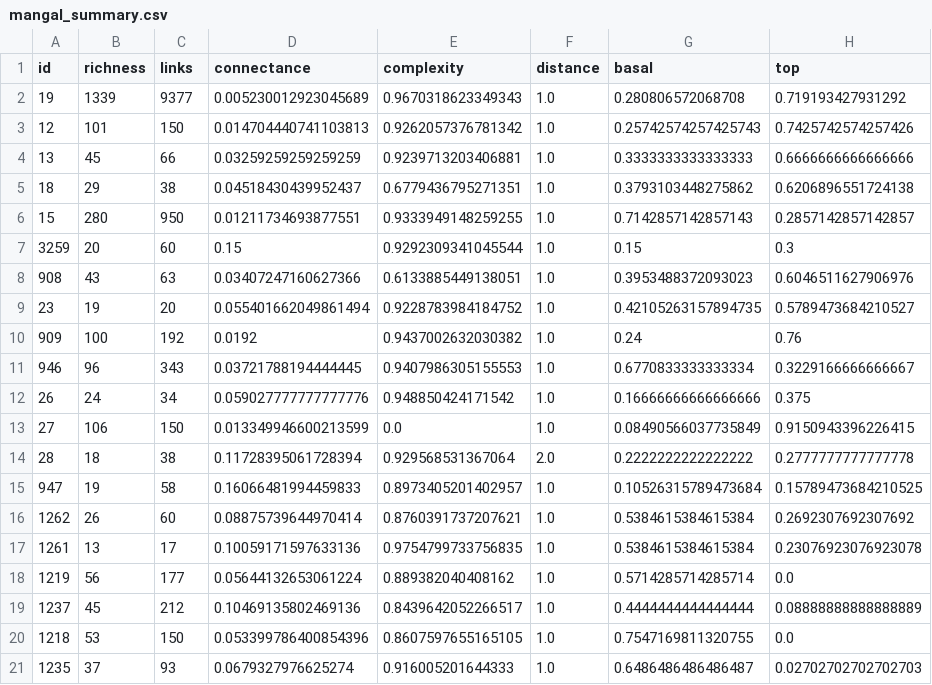
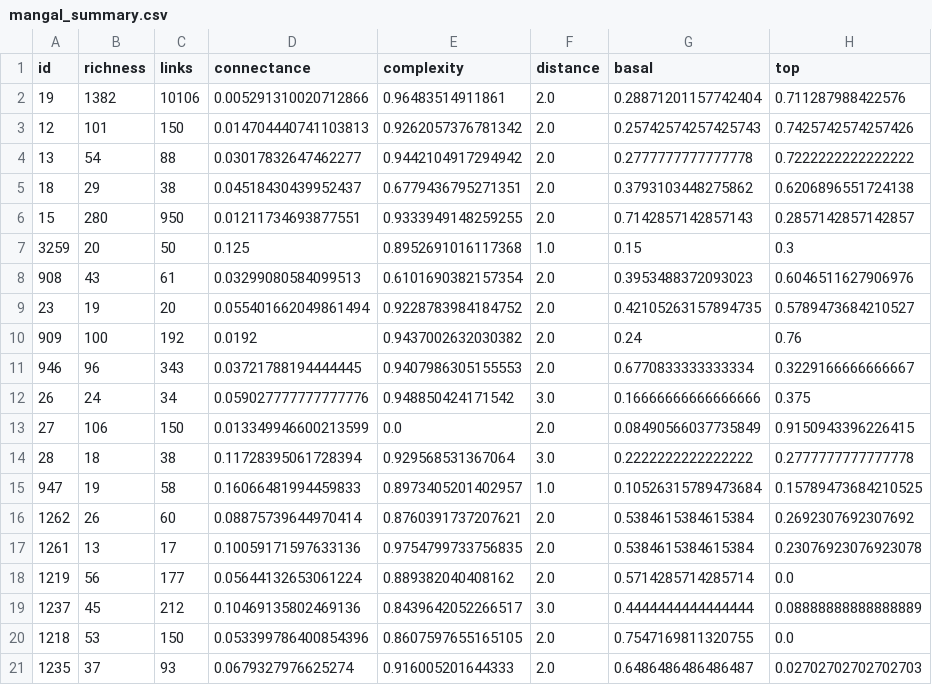
Before and after one commit to BecksLab/t_is_for_topology, a CSV file: data/mangal_summary.csv, drawn as a sheet.

Commit message:
:bug: wrong specs for distance_to_base

```diff
--- a/data/mangal_summary.csv
+++ b/data/mangal_summary.csv
@@ -1,21 +1,21 @@
 id,richness,links,connectance,complexity,distance,basal,top
-19,1339,9377,0.005230012923045689,0.9670318623349343,1.0,0.280806572068708,0.719193427931292
-12,101,150,0.014704440741103813,0.9262057376781342,1.0,0.25742574257425743,0.7425742574257426
-13,45,66,0.03259259259259259,0.9239713203406881,1.0,0.3333333333333333,0.6666666666666666
-18,29,38,0.04518430439952437,0.6779436795271351,1.0,0.3793103448275862,0.6206896551724138
-15,280,950,0.01211734693877551,0.9333949148259255,1.0,0.7142857142857143,0.2857142857142857
-3259,20,60,0.15,0.9292309341045544,1.0,0.15,0.3
-908,43,63,0.03407247160627366,0.6133885449138051,1.0,0.3953488372093023,0.6046511627906976
-23,19,20,0.055401662049861494,0.9228783984184752,1.0,0.42105263157894735,0.5789473684210527
-909,100,192,0.0192,0.9437002632030382,1.0,0.24,0.76
-946,96,343,0.03721788194444445,0.9407986305155553,1.0,0.6770833333333334,0.3229166666666667
-26,24,34,0.059027777777777776,0.948850424171542,1.0,0.16666666666666666,0.375
-27,106,150,0.013349946600213599,0.0,1.0,0.08490566037735849,0.9150943396226415
-28,18,38,0.11728395061728394,0.929568531367064,2.0,0.2222222222222222,0.2777777777777778
+19,1382,10106,0.005291310020712866,0.96483514911861,2.0,0.28871201157742404,0.711287988422576
+12,101,150,0.014704440741103813,0.9262057376781342,2.0,0.25742574257425743,0.7425742574257426
+13,54,88,0.03017832647462277,0.9442104917294942,2.0,0.2777777777777778,0.7222222222222222
+18,29,38,0.04518430439952437,0.6779436795271351,2.0,0.3793103448275862,0.6206896551724138
+15,280,950,0.01211734693877551,0.9333949148259255,2.0,0.7142857142857143,0.2857142857142857
+3259,20,50,0.125,0.8952691016117368,1.0,0.15,0.3
+908,43,61,0.03299080584099513,0.6101690382157354,2.0,0.3953488372093023,0.6046511627906976
+23,19,20,0.055401662049861494,0.9228783984184752,2.0,0.42105263157894735,0.5789473684210527
+909,100,192,0.0192,0.9437002632030382,2.0,0.24,0.76
+946,96,343,0.03721788194444445,0.9407986305155553,2.0,0.6770833333333334,0.3229166666666667
+26,24,34,0.059027777777777776,0.948850424171542,3.0,0.16666666666666666,0.375
+27,106,150,0.013349946600213599,0.0,2.0,0.08490566037735849,0.9150943396226415
+28,18,38,0.11728395061728394,0.929568531367064,3.0,0.2222222222222222,0.2777777777777778
 947,19,58,0.16066481994459833,0.8973405201402957,1.0,0.10526315789473684,0.15789473684210525
-1262,26,60,0.08875739644970414,0.8760391737207621,1.0,0.5384615384615384,0.2692307692307692
-1261,13,17,0.10059171597633136,0.9754799733756835,1.0,0.5384615384615384,0.23076923076923078
-1219,56,177,0.05644132653061224,0.889382040408162,1.0,0.5714285714285714,0.0
-1237,45,212,0.10469135802469136,0.8439642052266517,1.0,0.4444444444444444,0.08888888888888889
-1218,53,150,0.053399786400854396,0.8607597655165105,1.0,0.7547169811320755,0.0
-1235,37,93,0.0679327976625274,0.916005201644333,1.0,0.6486486486486487,0.02702702702702703
+1262,26,60,0.08875739644970414,0.8760391737207621,2.0,0.5384615384615384,0.2692307692307692
+1261,13,17,0.10059171597633136,0.9754799733756835,2.0,0.5384615384615384,0.23076923076923078
+1219,56,177,0.05644132653061224,0.889382040408162,2.0,0.5714285714285714,0.0
+1237,45,212,0.10469135802469136,0.8439642052266517,3.0,0.4444444444444444,0.08888888888888889
+1218,53,150,0.053399786400854396,0.8607597655165105,2.0,0.7547169811320755,0.0
+1235,37,93,0.0679327976625274,0.916005201644333,2.0,0.6486486486486487,0.02702702702702703
```
Also changed, not shown: 4 other files.
